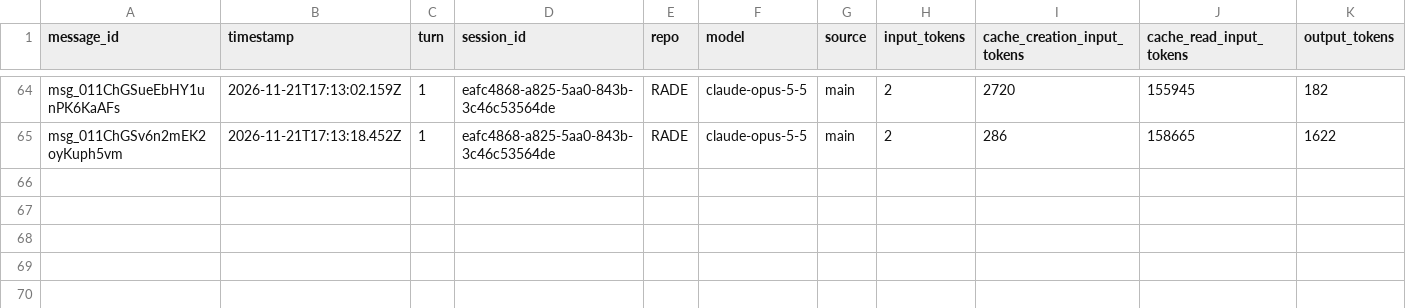
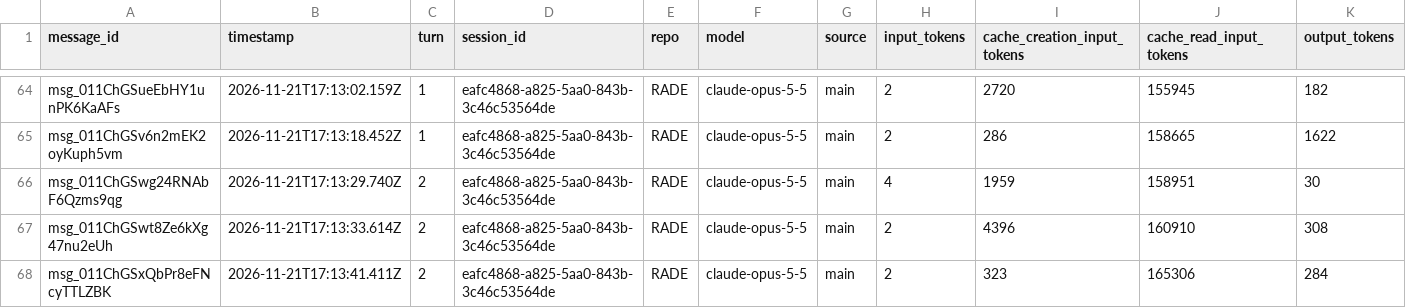
Before and after one commit to rhope-ops/RADE, a CSV file: sessions/eafc4868-a825-5aa0-843b-3c46c53564de.csv, drawn as a sheet; only a part is shown, gaps mark what is left out; the diff names each change by its address in the sheet, - before the commit and + after, or states it on an @@ line.

```diff
--- a/sessions/eafc4868-a825-5aa0-843b-3c46c53564de.csv
+++ b/sessions/eafc4868-a825-5aa0-843b-3c46c53564de.csv
+row 66: msg_011ChGSwg24RNAbF6Qzms9qg | 2026-11-21T17:13:29.740Z | 2 | eafc4868-a825-5aa0-843b-3c46c53564de | RADE | claude-opus-5-5 | main | 4 | 1959 | 158951 | 30
+row 67: msg_011ChGSwt8Ze6kXg47nu2eUh | 2026-11-21T17:13:33.614Z | 2 | eafc4868-a825-5aa0-843b-3c46c53564de | RADE | claude-opus-5-5 | main | 2 | 4396 | 160910 | 308
+row 68: msg_011ChGSxQbPr8eFNcyTTLZBK | 2026-11-21T17:13:41.411Z | 2 | eafc4868-a825-5aa0-843b-3c46c53564de | RADE | claude-opus-5-5 | main | 2 | 323 | 165306 | 284
```
